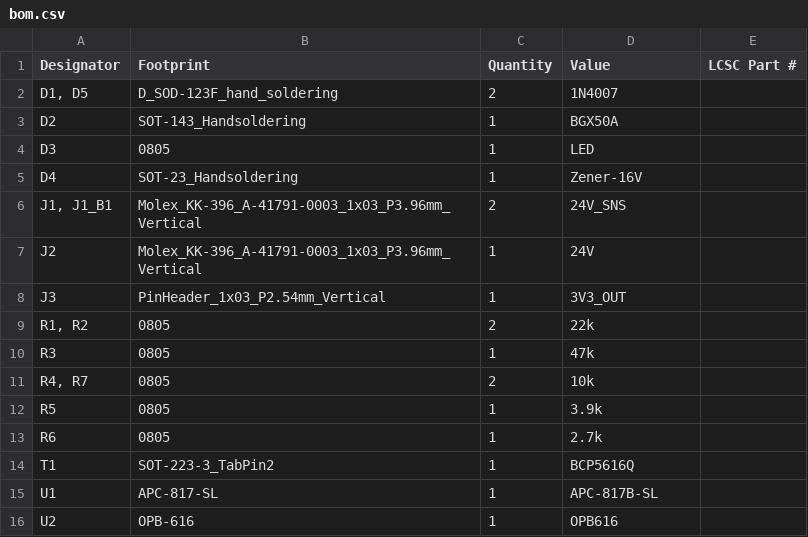
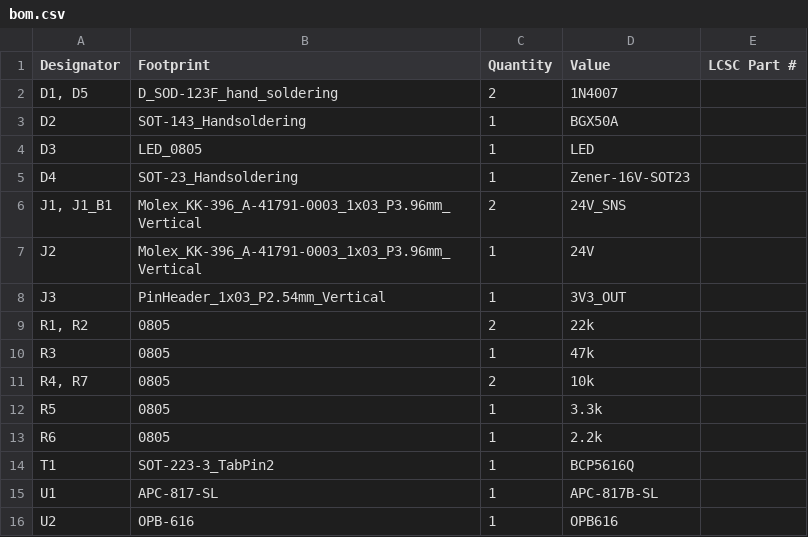
Before and after one commit to Secoh/Electronics, a CSV file: RuggedLogic/24V_Z_vs_Rail_to_MCU_digital_input/kicad/z-input/production/bom.csv, drawn as a sheet.

Commit message:
Fixed errors in Rugged Z sensor Fixes to Rugged Switch

```diff
--- a/RuggedLogic/24V_Z_vs_Rail_to_MCU_digital_input/kicad/z-input/production/bom.csv
+++ b/RuggedLogic/24V_Z_vs_Rail_to_MCU_digital_input/kicad/z-input/production/bom.csv
@@ -3,4 +3,4 @@
 D2,SOT-143_Handsoldering,1,BGX50A,
-D3,0805,1,LED,
-D4,SOT-23_Handsoldering,1,Zener-16V,
+D3,LED_0805,1,LED,
+D4,SOT-23_Handsoldering,1,Zener-16V-SOT23,
 "J1, J1_B1",Molex_KK-396_A-41791-0003_1x03_P3.96mm_Vertical,2,24V_SNS,
@@ -11,4 +11,4 @@ R3,0805,1,47k,
 "R4, R7",0805,2,10k,
-R5,0805,1,3.9k,
-R6,0805,1,2.7k,
+R5,0805,1,3.3k,
+R6,0805,1,2.2k,
 T1,SOT-223-3_TabPin2,1,BCP5616Q,
```
Also changed, not shown: RuggedLogic/24V_Z_vs_Rail_to_MCU_digital_input/kicad/z-input/production/positions.csv, 9 other files.
